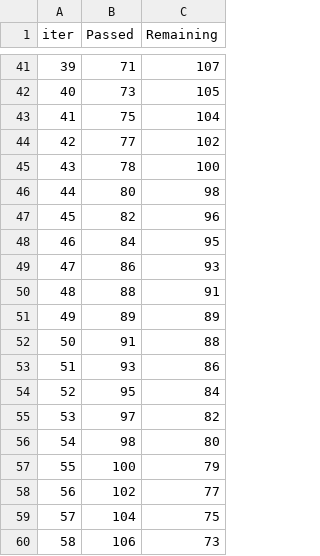
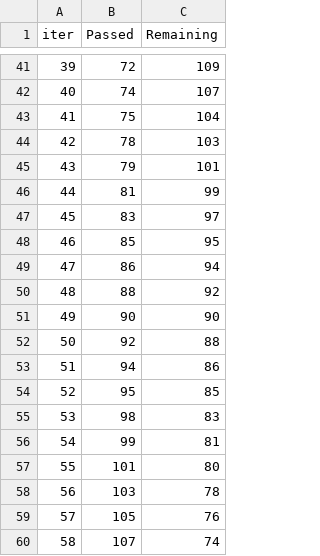
Before and after one commit to hafiz-m-awais/mlproject, a TSV file: catboost_info/time_left.tsv, drawn as a sheet; only a part is shown, gaps mark what is left out; the diff covers the shown part only.

```diff
--- a/catboost_info/time_left.tsv
+++ b/catboost_info/time_left.tsv
@@ -41,20 +41,20 @@ iter	Passed	Remaining
-39	71	107
-40	73	105
+39	72	109
+40	74	107
 41	75	104
-42	77	102
-43	78	100
-44	80	98
-45	82	96
-46	84	95
-47	86	93
-48	88	91
-49	89	89
-50	91	88
-51	93	86
-52	95	84
-53	97	82
-54	98	80
-55	100	79
-56	102	77
-57	104	75
-58	106	73
+42	78	103
+43	79	101
+44	81	99
+45	83	97
+46	85	95
+47	86	94
+48	88	92
+49	90	90
+50	92	88
+51	94	86
+52	95	85
+53	98	83
+54	99	81
+55	101	80
+56	103	78
+57	105	76
+58	107	74
```
Also changed, not shown: 117 edited cells elsewhere in this file, catboost_info/learn_error.tsv, 4 other files.
